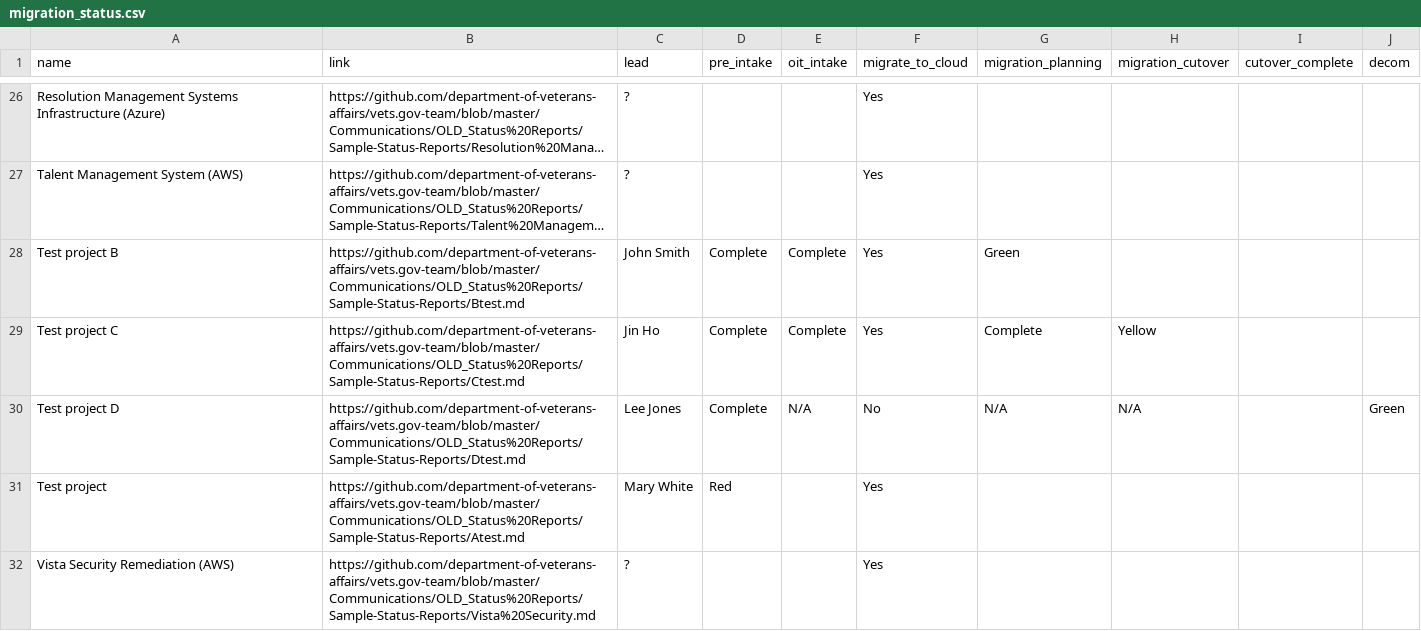
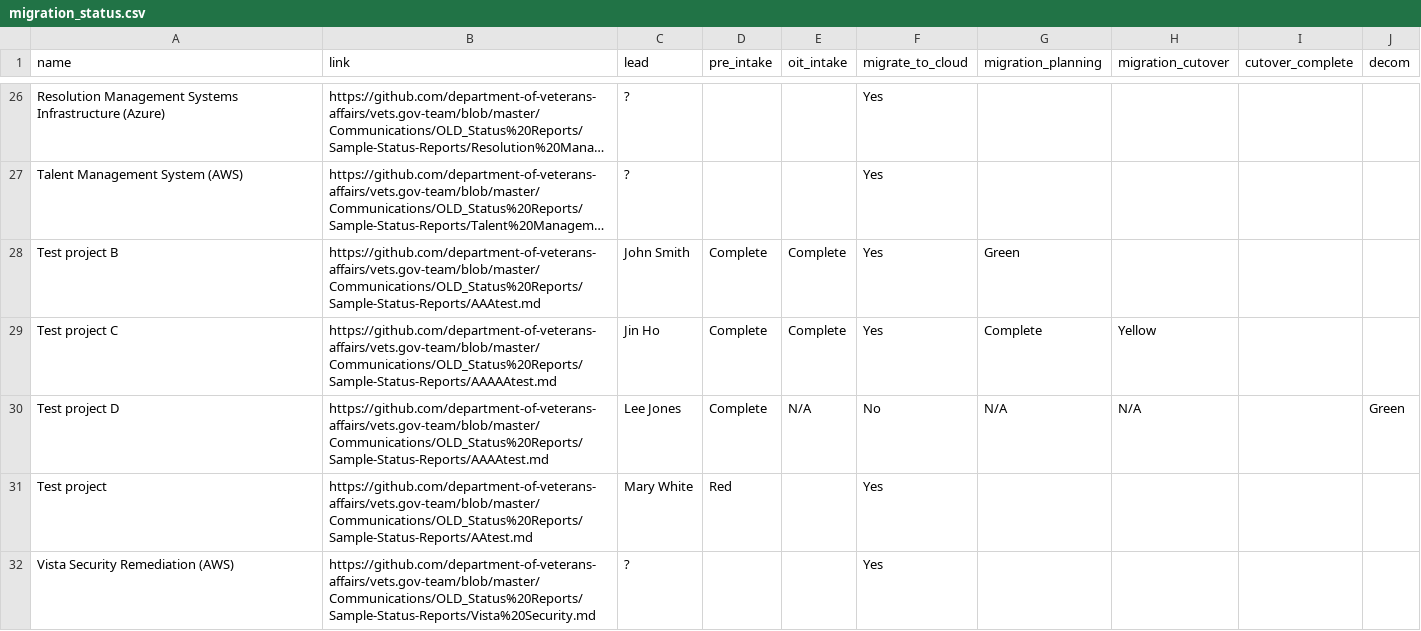
Before and after one commit to limitlessloop/vets.gov-status, a CSV file: _data/migration_status.csv, drawn as a sheet; only a part is shown, gaps mark what is left out; long unchanged cells end in …; the diff names each change by its address in the sheet, - before the commit and + after, or states it on an @@ line.

Commit message:
Updated Data

```diff
--- a/_data/migration_status.csv
+++ b/_data/migration_status.csv
-B28 (link): https://github.com/department-of-veterans-affairs/vets.gov-team/blob/master/Communications/OLD_Status%20Reports/Sample-Status-Reports/Btest.md
+B28 (link): https://github.com/department-of-veterans-affairs/vets.gov-team/blob/master/Communications/OLD_Status%20Reports/Sample-Status-Reports/AAAtest.md
-B29 (link): https://github.com/department-of-veterans-affairs/vets.gov-team/blob/master/Communications/OLD_Status%20Reports/Sample-Status-Reports/Ctest.md
+B29 (link): https://github.com/department-of-veterans-affairs/vets.gov-team/blob/master/Communications/OLD_Status%20Reports/Sample-Status-Reports/AAAAAtest.md
-B30 (link): https://github.com/department-of-veterans-affairs/vets.gov-team/blob/master/Communications/OLD_Status%20Reports/Sample-Status-Reports/Dtest.md
+B30 (link): https://github.com/department-of-veterans-affairs/vets.gov-team/blob/master/Communications/OLD_Status%20Reports/Sample-Status-Reports/AAAAtest.md
-B31 (link): https://github.com/department-of-veterans-affairs/vets.gov-team/blob/master/Communications/OLD_Status%20Reports/Sample-Status-Reports/Atest.md
+B31 (link): https://github.com/department-of-veterans-affairs/vets.gov-team/blob/master/Communications/OLD_Status%20Reports/Sample-Status-Reports/AAtest.md
```
Also changed, not shown: 2 other files.
